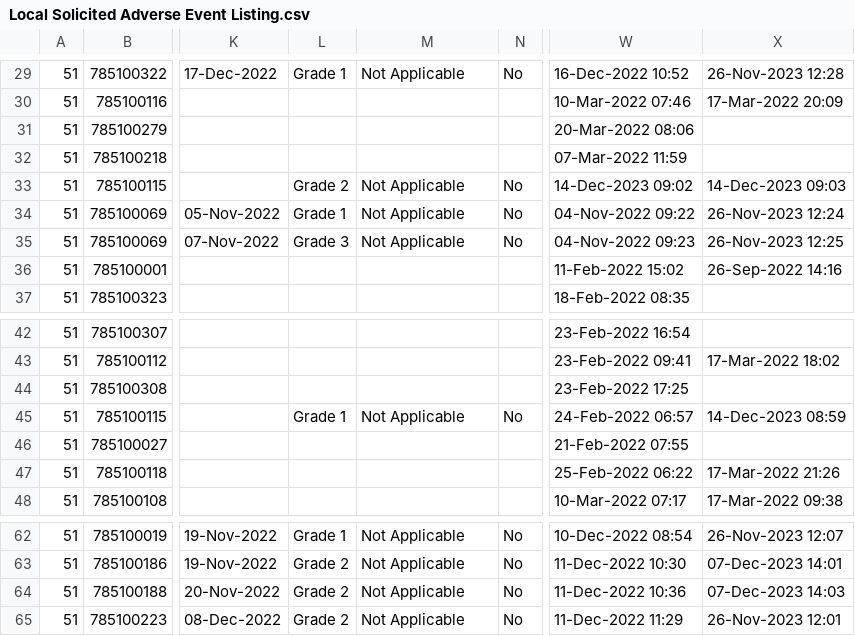
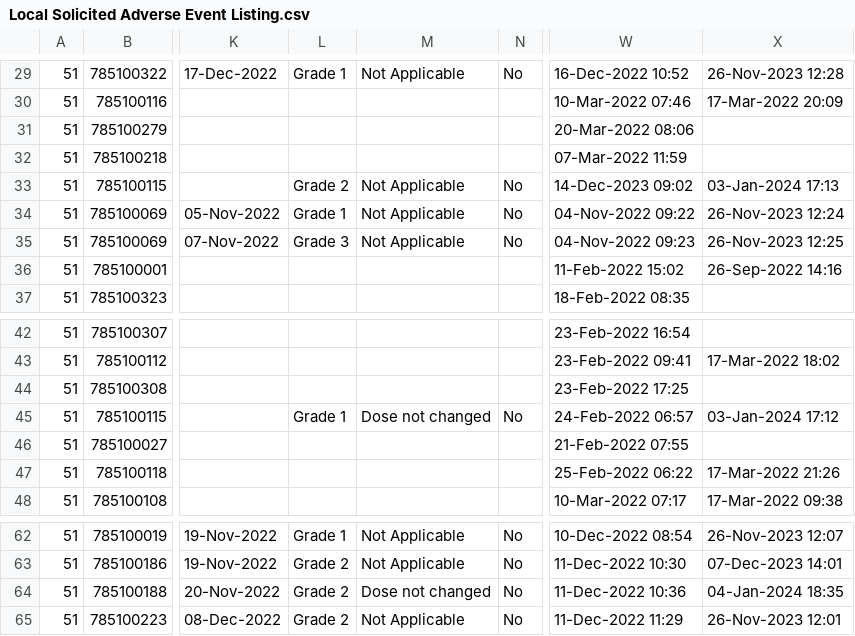
Before and after one commit to KEMRI-WellcomeTrust/vac078, a CSV file: study data/Local Solicited Adverse Event Listing.csv, drawn as a sheet; only a part is shown, gaps mark what is left out; the diff names each change by its address in the sheet, - before the commit and + after, or states it on an @@ line.

```diff
--- a/study data/Local Solicited Adverse Event Listing.csv
+++ b/study data/Local Solicited Adverse Event Listing.csv
-X33: 14-Dec-2023 09:03
+X33: 03-Jan-2024 17:13
-M45: Not Applicable
+M45: Dose not changed
-X45: 14-Dec-2023 08:59
+X45: 03-Jan-2024 17:12
-M64: Not Applicable
+M64: Dose not changed
-X64: 07-Dec-2023 14:03
+X64: 04-Jan-2024 18:35
```
Also changed, not shown: study data/Systemic Solicited Adverse Event Listing.csv, study data/participants.csv, 8 other files.
